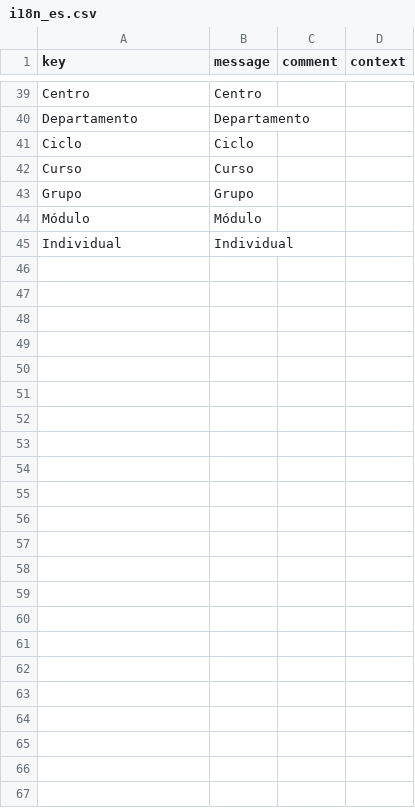
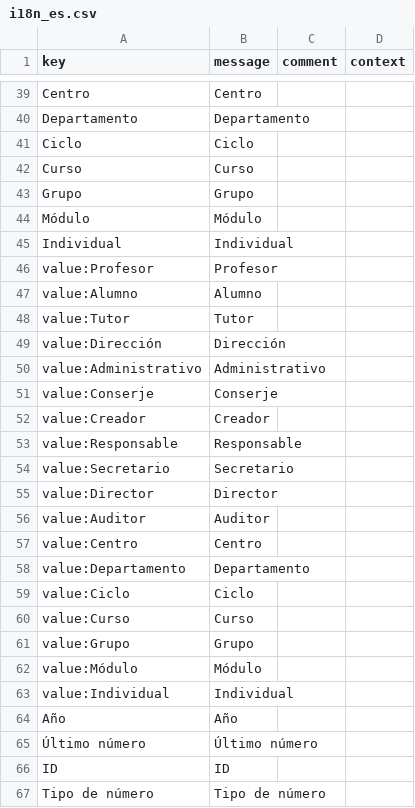
Before and after one commit to educaflow/pruebasLorenzo, a CSV file: src/main/java/com/educaflow/apps/expedientes/common/domains/i18n_es.csv, drawn as a sheet; only a part is shown, gaps mark what is left out.

```diff
--- a/src/main/java/com/educaflow/apps/expedientes/common/domains/i18n_es.csv
+++ b/src/main/java/com/educaflow/apps/expedientes/common/domains/i18n_es.csv
@@ -45 +45,23 @@ key,message,comment,context
 "Individual","Individual","",""
+"value:Profesor","Profesor","",""
+"value:Alumno","Alumno","",""
+"value:Tutor","Tutor","",""
+"value:Dirección","Dirección","",""
+"value:Administrativo","Administrativo","",""
+"value:Conserje","Conserje","",""
+"value:Creador","Creador","",""
+"value:Responsable","Responsable","",""
+"value:Secretario","Secretario","",""
+"value:Director","Director","",""
+"value:Auditor","Auditor","",""
+"value:Centro","Centro","",""
+"value:Departamento","Departamento","",""
+"value:Ciclo","Ciclo","",""
+"value:Curso","Curso","",""
+"value:Grupo","Grupo","",""
+"value:Módulo","Módulo","",""
+"value:Individual","Individual","",""
+"Año","Año","",""
+"Último número","Último número","",""
+"ID","ID","",""
+"Tipo de número","Tipo de número","",""
```
Also changed, not shown: src/main/java/com/educaflow/apps/expedientes/common/domains/i18n_ca.csv, src/main/java/com/educaflow/apps/expedientes/tiposexpedientes/justificacion_falta_profesorado/i18n_ca.csv, 19 other files.
